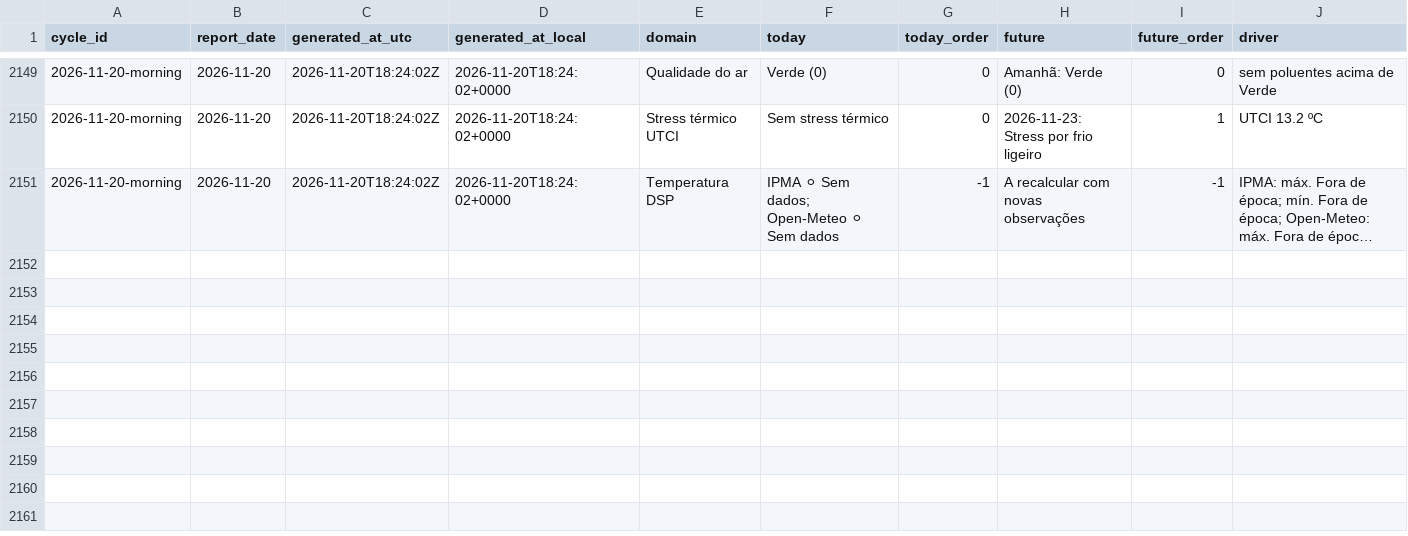
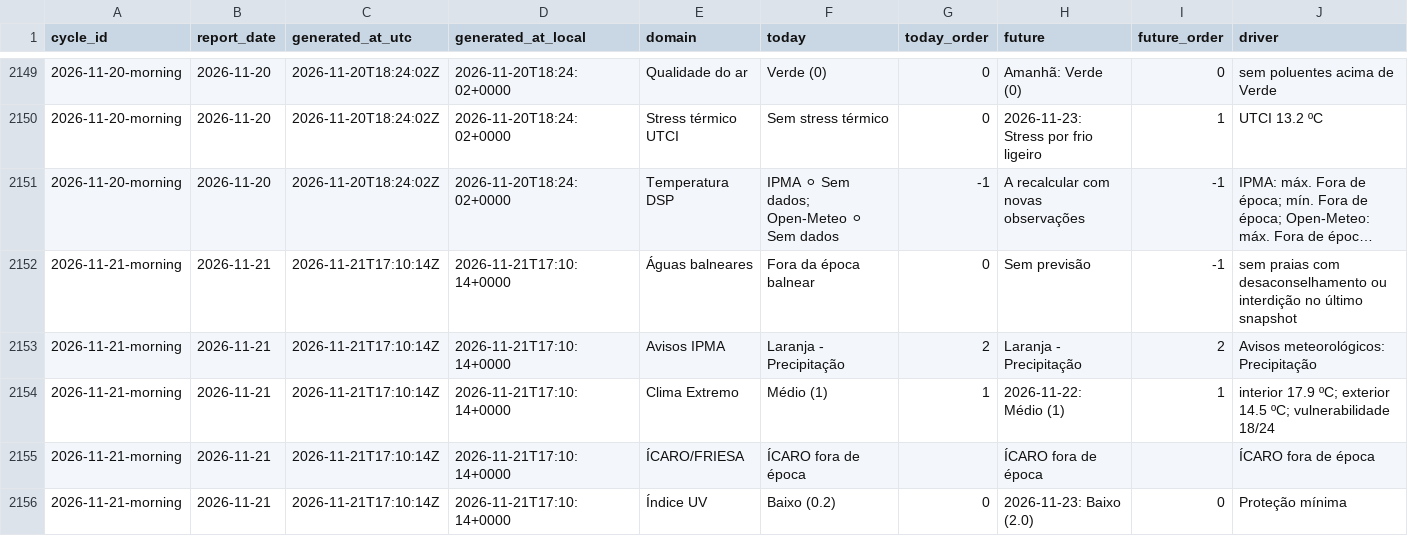
Before and after one commit to DBLQA90/qualar_matosinhos, a CSV file: data/daily_report_signal_snapshots.csv, drawn as a sheet; only a part is shown, gaps mark what is left out; long unchanged cells end in …; rows hold the shown columns only; the diff covers the shown part only; the diff names each change by its address in the sheet, - before the commit and + after, or states it on an @@ line.

```diff
--- a/data/daily_report_signal_snapshots.csv
+++ b/data/daily_report_signal_snapshots.csv
+row 2152: 2026-11-21-morning | 2026-11-21 | 2026-11-21T17:10:14Z | 2026-11-21T17:10:14+0000 | Águas balneares | Fora da época balnear | 0 | Sem previsão | -1 | sem praias com desaconselhamento ou interdição no último snapshot
+row 2153: 2026-11-21-morning | 2026-11-21 | 2026-11-21T17:10:14Z | 2026-11-21T17:10:14+0000 | Avisos IPMA | Laranja - Precipitação | 2 | Laranja - Precipitação | 2 | Avisos meteorológicos: Precipitação
+row 2154: 2026-11-21-morning | 2026-11-21 | 2026-11-21T17:10:14Z | 2026-11-21T17:10:14+0000 | Clima Extremo | Médio (1) | 1 | 2026-11-22: Médio (1) | 1 | interior 17.9 ºC; exterior 14.5 ºC; vulnerabilidade 18/24
+row 2155: 2026-11-21-morning | 2026-11-21 | 2026-11-21T17:10:14Z | 2026-11-21T17:10:14+0000 | ÍCARO/FRIESA | ÍCARO fora de época |  | ÍCARO fora de época |  | ÍCARO fora de época
+row 2156: 2026-11-21-morning | 2026-11-21 | 2026-11-21T17:10:14Z | 2026-11-21T17:10:14+0000 | Índice UV | Baixo (0.2) | 0 | 2026-11-23: Baixo (2.0) | 0 | Proteção mínima
```
Also changed, not shown: 5 added rows elsewhere in this file, data/pipeline_source_status_latest.csv, data/workflow_run_markers.csv, 3 other files.
